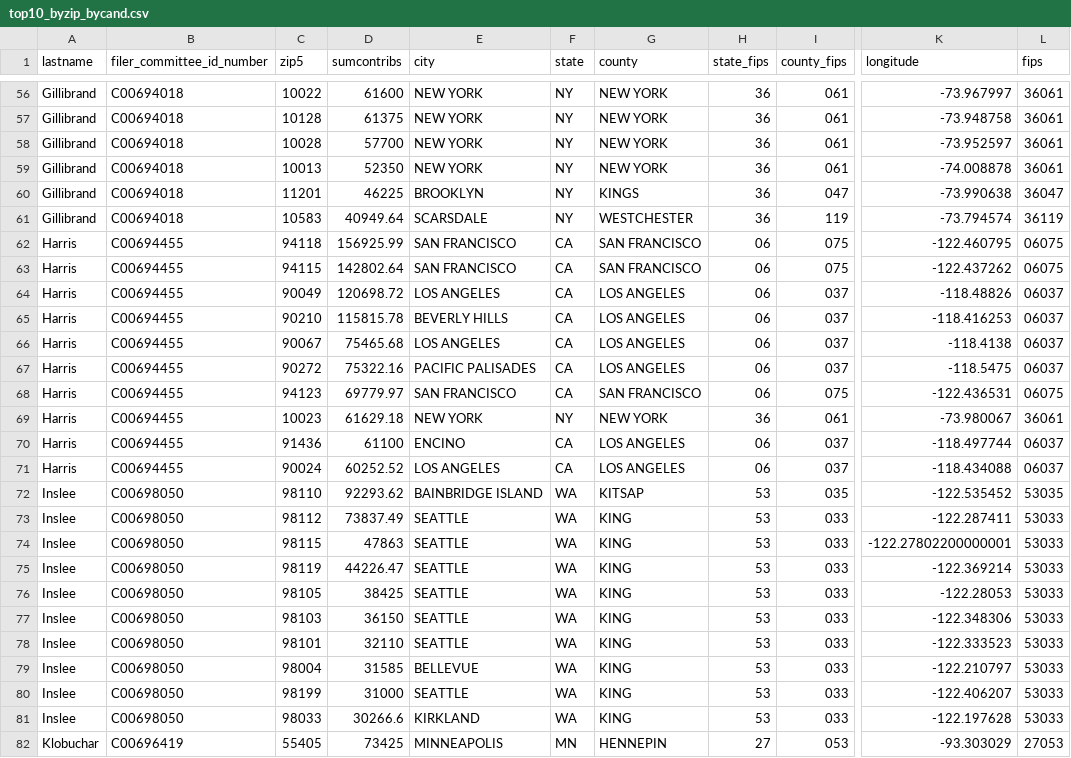
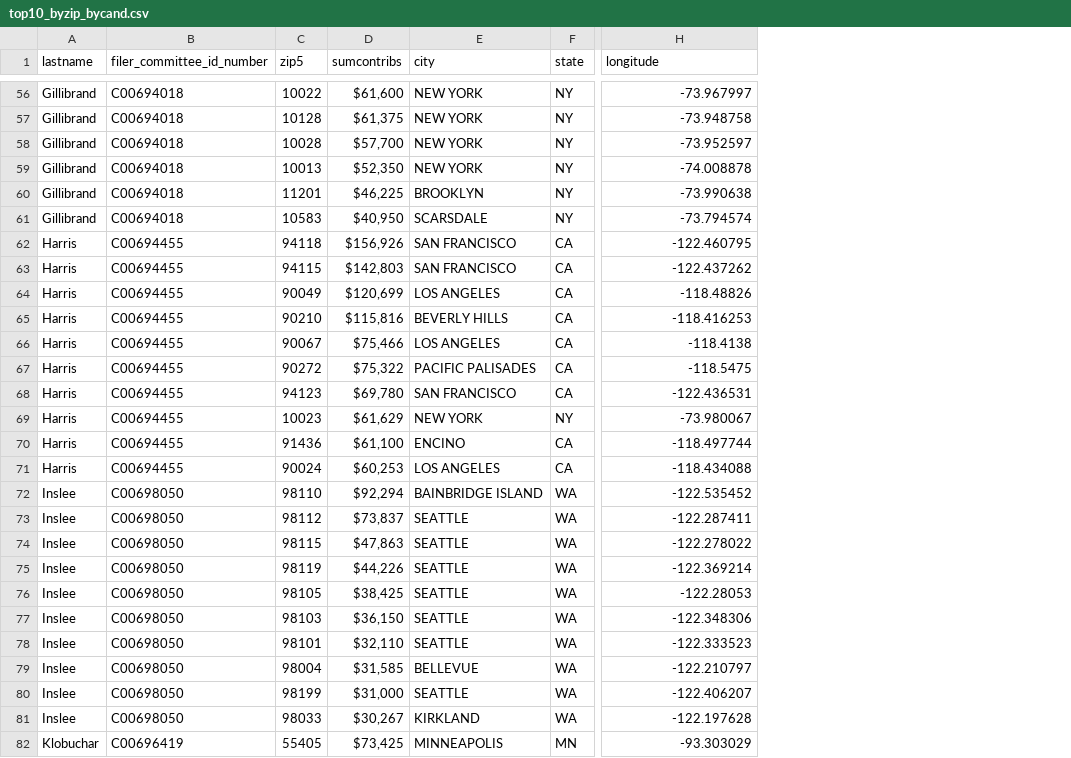
Before and after one commit to amkessler/cnn_fec_prezanalysis, a CSV file: output/top10_byzip_bycand.csv, drawn as a sheet; only a part is shown, gaps mark what is left out; removed rows and columns are numbered as before the commit, all else as after; the diff covers the shown part only; the diff names each change by its address in the sheet, - before the commit and + after, or states it on an @@ line.

```diff
--- a/output/top10_byzip_bycand.csv
+++ b/output/top10_byzip_bycand.csv
-column G (county), rows 56-82: NEW YORK | NEW YORK | NEW YORK | NEW YORK | KINGS | WESTCHESTER | SAN FRANCISCO | SAN FRANCISCO | LOS ANGELES | LOS ANGELES | LOS ANGELES | LOS ANGELES | SAN FRANCISCO | NEW YORK | LOS ANGELES | LOS ANGELES | KITSAP | KING | KING | KING | KING | KING | KING | KING | KING | KING | HENNEPIN
-column H (state_fips), rows 56-82: 36 | 36 | 36 | 36 | 36 | 36 | 06 | 06 | 06 | 06 | 06 | 06 | 06 | 36 | 06 | 06 | 53 | 53 | 53 | 53 | 53 | 53 | 53 | 53 | 53 | 53 | 27
-column I (county_fips), rows 56-82: 061 | 061 | 061 | 061 | 047 | 119 | 075 | 075 | 037 | 037 | 037 | 037 | 075 | 061 | 037 | 037 | 035 | 033 | 033 | 033 | 033 | 033 | 033 | 033 | 033 | 033 | 053
-column L (fips), rows 56-82: 36061 | 36061 | 36061 | 36061 | 36047 | 36119 | 06075 | 06075 | 06037 | 06037 | 06037 | 06037 | 06075 | 36061 | 06037 | 06037 | 53035 | 53033 | 53033 | 53033 | 53033 | 53033 | 53033 | 53033 | 53033 | 53033 | 27053
-D56 (sumcontribs): 61600
+D56 (sumcontribs): $61,600
-D57 (sumcontribs): 61375
+D57 (sumcontribs): $61,375
-D58 (sumcontribs): 57700
+D58 (sumcontribs): $57,700
-D59 (sumcontribs): 52350
+D59 (sumcontribs): $52,350
-D60 (sumcontribs): 46225
+D60 (sumcontribs): $46,225
-D61 (sumcontribs): 40949.64
+D61 (sumcontribs): $40,950
-D62 (sumcontribs): 156925.99
+D62 (sumcontribs): $156,926
-D63 (sumcontribs): 142802.64
+D63 (sumcontribs): $142,803
-D64 (sumcontribs): 120698.72
+D64 (sumcontribs): $120,699
-D65 (sumcontribs): 115815.78
+D65 (sumcontribs): $115,816
-D66 (sumcontribs): 75465.68
+D66 (sumcontribs): $75,466
-D67 (sumcontribs): 75322.16
+D67 (sumcontribs): $75,322
-D68 (sumcontribs): 69779.97
+D68 (sumcontribs): $69,780
-D69 (sumcontribs): 61629.18
+D69 (sumcontribs): $61,629
-D70 (sumcontribs): 61100
+D70 (sumcontribs): $61,100
-D71 (sumcontribs): 60252.52
+D71 (sumcontribs): $60,253
-D72 (sumcontribs): 92293.62
+D72 (sumcontribs): $92,294
-D73 (sumcontribs): 73837.49
+D73 (sumcontribs): $73,837
-D74 (sumcontribs): 47863
+D74 (sumcontribs): $47,863
-H74 (longitude): -122.27802200000001
+H74 (longitude): -122.278022
-D75 (sumcontribs): 44226.47
+D75 (sumcontribs): $44,226
-D76 (sumcontribs): 38425
+D76 (sumcontribs): $38,425
-D77 (sumcontribs): 36150
+D77 (sumcontribs): $36,150
-D78 (sumcontribs): 32110
+D78 (sumcontribs): $32,110
-D79 (sumcontribs): 31585
+D79 (sumcontribs): $31,585
-D80 (sumcontribs): 31000
+D80 (sumcontribs): $31,000
-D81 (sumcontribs): 30266.6
+D81 (sumcontribs): $30,267
-D82 (sumcontribs): 73425
+D82 (sumcontribs): $73,425
```
Also changed, not shown: 134 edited cells elsewhere in this file, 2 other files.
